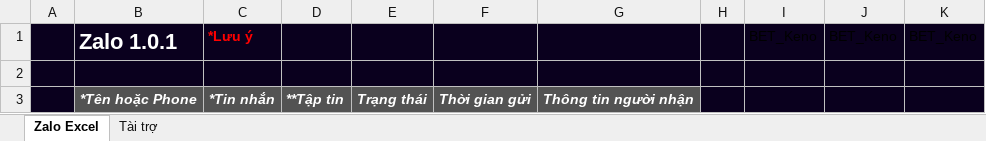
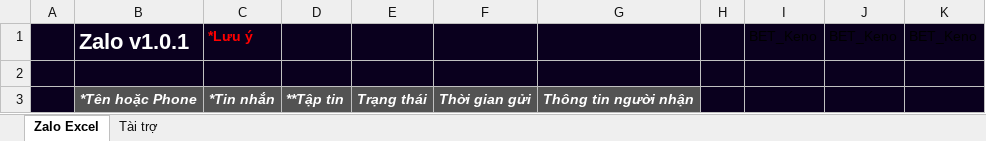
Before and after one commit to SanbiVN/ZaloExcel, an Excel workbook: ZaloExcel-v1.0.1.xlsm, sheet Zalo Excel, drawn as a sheet; only a part is shown; values as stored, in another font and other column widths than the file's, no borders; charts and pictures and conditional formats not drawn; the diff names each change by its address in the sheet, - before the commit and + after, or states it on an @@ line.

Commit message:
Update ZaloExcel-v1.0.1.xlsm

```diff
--- a/ZaloExcel-v1.0.1.xlsm (sheet Zalo Excel)
+++ b/ZaloExcel-v1.0.1.xlsm (sheet Zalo Excel)
-B1: Zalo 1.0.1
+B1: Zalo v1.0.1
```
